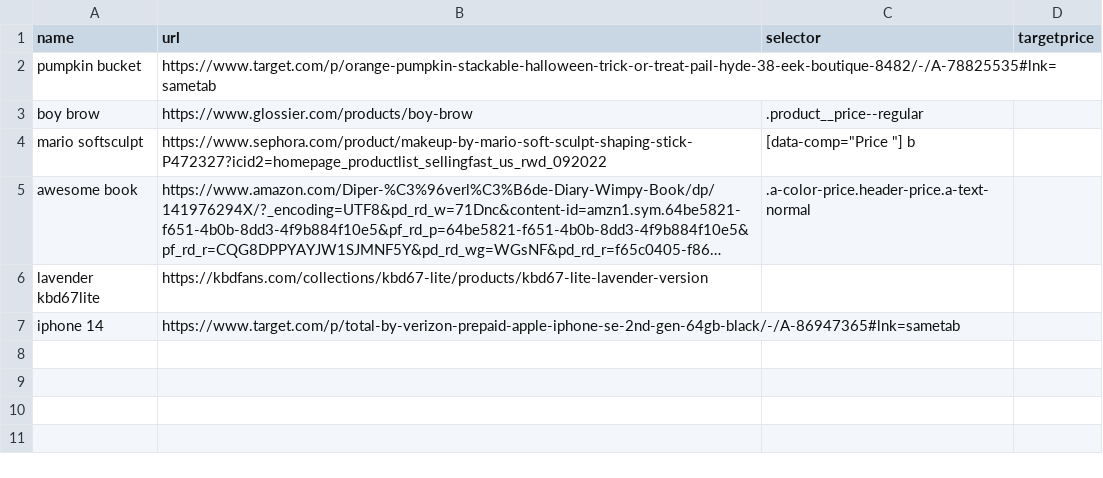
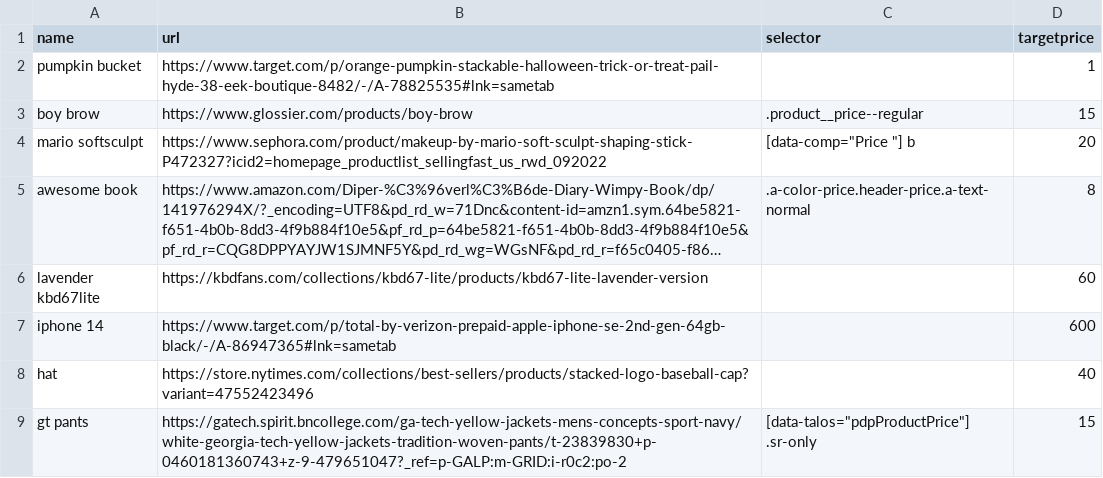
Before and after one commit to kekevi/price-tracker, a CSV file: track.csv, drawn as a sheet; long unchanged cells end in …; the diff names each change by its address in the sheet, - before the commit and + after, or states it on an @@ line.

```diff
--- a/track.csv
+++ b/track.csv
-D2 (targetprice): (empty)
+D2 (targetprice): 1
-D3 (targetprice): (empty)
+D3 (targetprice): 15
-D4 (targetprice): (empty)
+D4 (targetprice): 20
-D5 (targetprice): (empty)
+D5 (targetprice): 8
-D6 (targetprice): (empty)
+D6 (targetprice): 60
-D7 (targetprice): (empty)
+D7 (targetprice): 600
+row 8: hat | https://store.nytimes.com/collections/best-sellers/products/stacked-logo-baseball-cap?variant=47552423496 |  | 40
+row 9: gt pants | https://gatech.spirit.bncollege.com/ga-tech-yellow-jackets-mens-concepts-sport-navy/white-georgia-tech-yellow-jackets-tradition-woven-pants/t-23839830+p-0460181360743+z-9-479651047?_ref=p-GALP:m-GRID:i-r0c2:po-2 | [data-talos="pdpProductPrice"] .sr-only | 15
```
Also changed, not shown: 6 other files.
